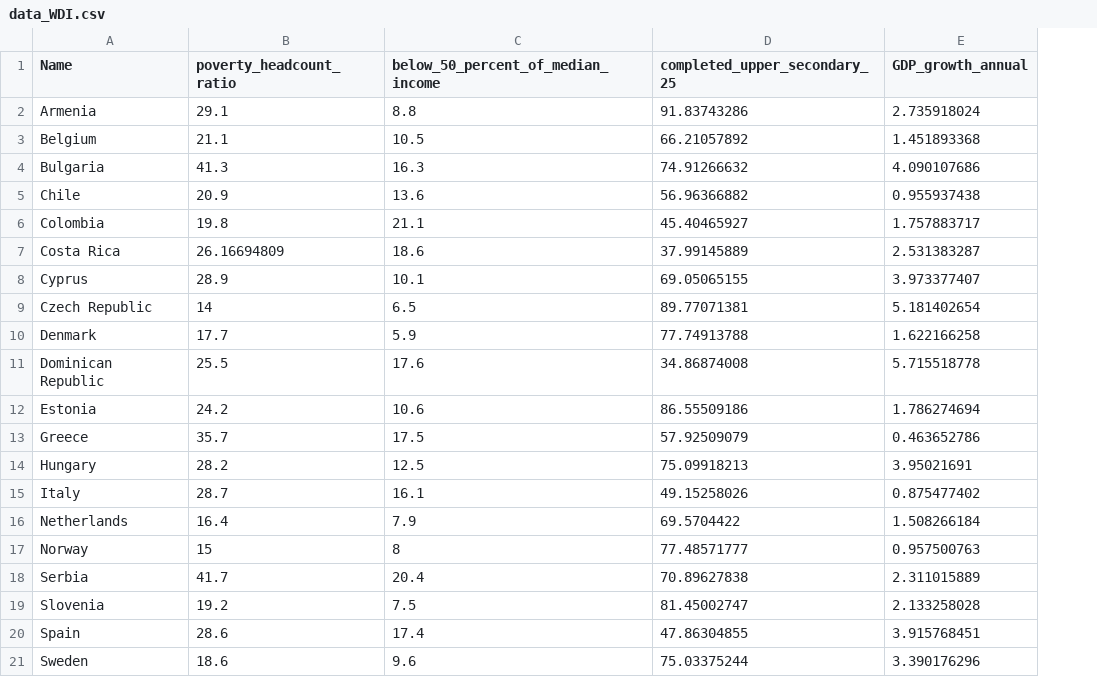
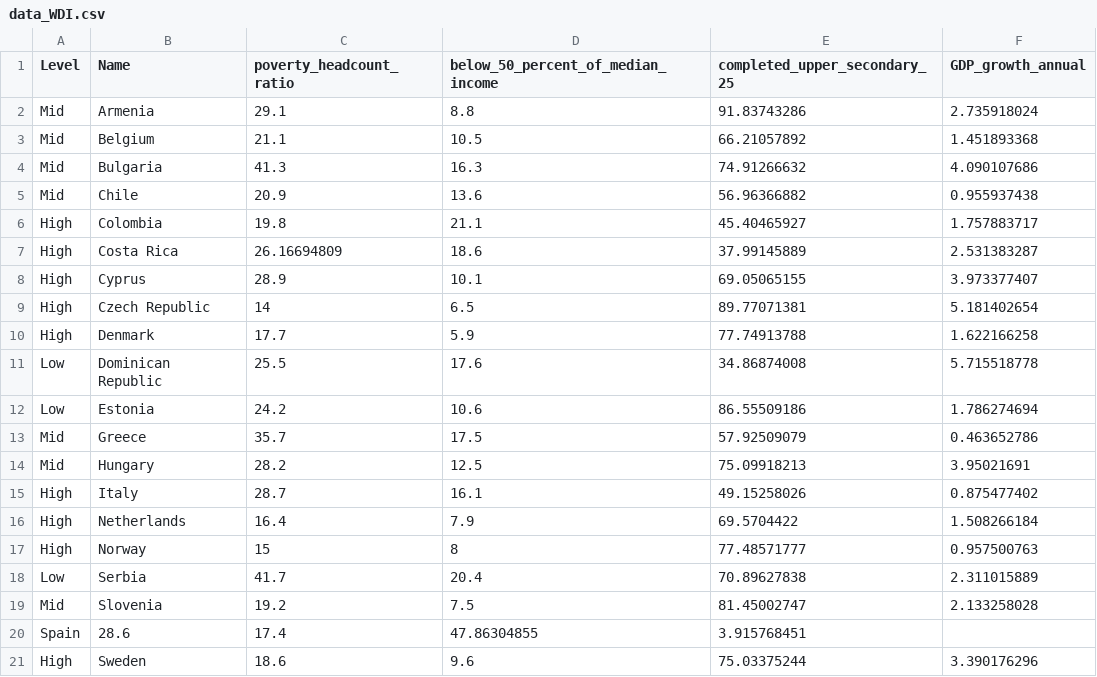
Before and after one commit to nalamDT/DV-Final, a CSV file: data/data_WDI.csv, drawn as a sheet; removed rows and columns are numbered as before the commit, all else as after; the diff names each change by its address in the sheet, - before the commit and + after, or states it on an @@ line.

Commit message:
add level

```diff
--- a/data/data_WDI.csv
+++ b/data/data_WDI.csv
+column A (Level), rows 2-19: Mid | Mid | Mid | Mid | High | High | High | High | High | Low | Low | Mid | Mid | High | High | High | Low | Mid; row 21: High
-row 20: Spain | 28.6 | 17.4 | 47.86304855 | 3.915768451
+row 20: Spain | 28.6 | 17.4 | 47.86304855 | 3.915768451
```
